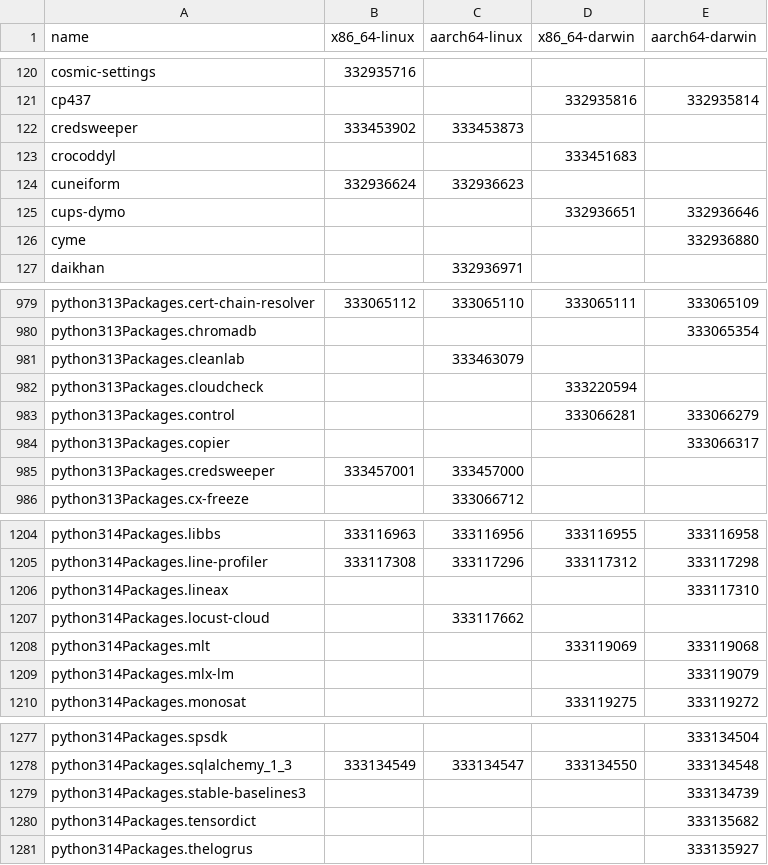
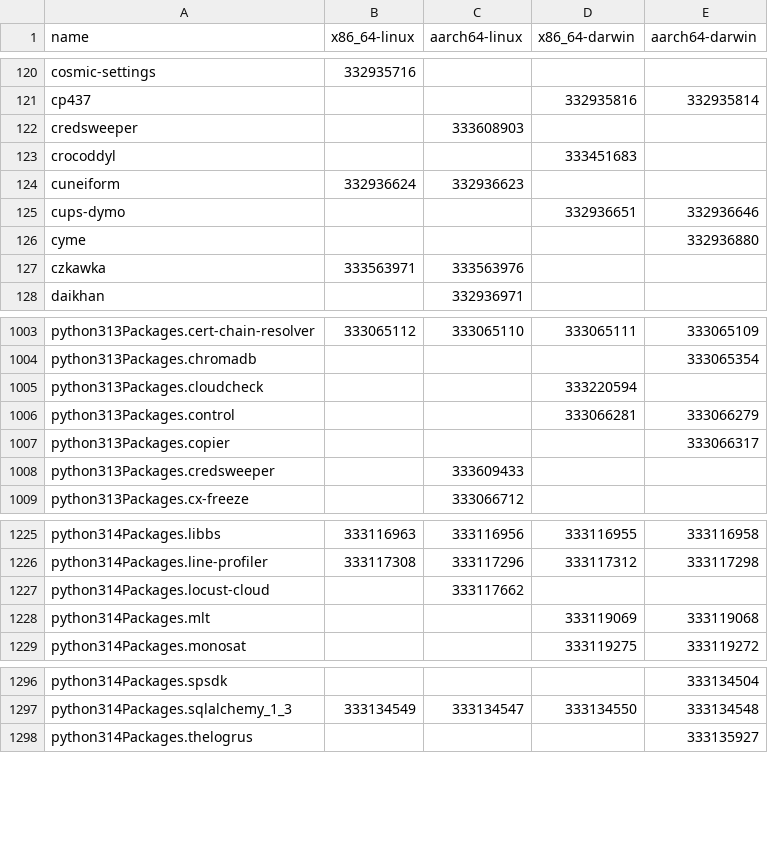
Before and after one commit to Sigmanificient/nixpkgs-failure-notify, a CSV file: results/trunk/4-failures-packed.csv, drawn as a sheet; only a part is shown, gaps mark what is left out; the diff covers the shown part only.

```diff
--- a/results/trunk/4-failures-packed.csv
+++ b/results/trunk/4-failures-packed.csv
@@ -121,3 +121,3 @@ cosmic-settings,332935716,,,
 cp437,,,332935816,332935814
-credsweeper,333453902,333453873,,
+credsweeper,,333608903,,
 crocoddyl,,,333451683,
@@ -126,2 +126,3 @@ cups-dymo,,,332936651,332936646
 cyme,,,,332936880
+czkawka,333563971,333563976,,
 daikhan,,332936971,,
@@ -980,3 +1004,2 @@ python313Packages.cert-chain-resolver,333065112,333065110,333065111,333065109
 python313Packages.chromadb,,,,333065354
-python313Packages.cleanlab,,333463079,,
 python313Packages.cloudcheck,,,333220594,
@@ -984,3 +1007,3 @@ python313Packages.control,,,333066281,333066279
 python313Packages.copier,,,,333066317
-python313Packages.credsweeper,333457001,333457000,,
+python313Packages.credsweeper,,333609433,,
 python313Packages.cx-freeze,,333066712,,
@@ -1205,6 +1226,4 @@ python314Packages.libbs,333116963,333116956,333116955,333116958
 python314Packages.line-profiler,333117308,333117296,333117312,333117298
-python314Packages.lineax,,,,333117310
 python314Packages.locust-cloud,,333117662,,
 python314Packages.mlt,,,333119069,333119068
-python314Packages.mlx-lm,,,,333119079
 python314Packages.monosat,,,333119275,333119272
@@ -1278,4 +1297,2 @@ python314Packages.spsdk,,,,333134504
 python314Packages.sqlalchemy_1_3,333134549,333134547,333134550,333134548
-python314Packages.stable-baselines3,,,,333134739
-python314Packages.tensordict,,,,333135682
 python314Packages.thelogrus,,,,333135927
```
Also changed, not shown: 42 added rows, 17 removed rows and 22 edited cells elsewhere in this file, results/trunk/2-failures.csv, results/trunk/3-failures-aarch64-darwin.csv, 6 other files.
